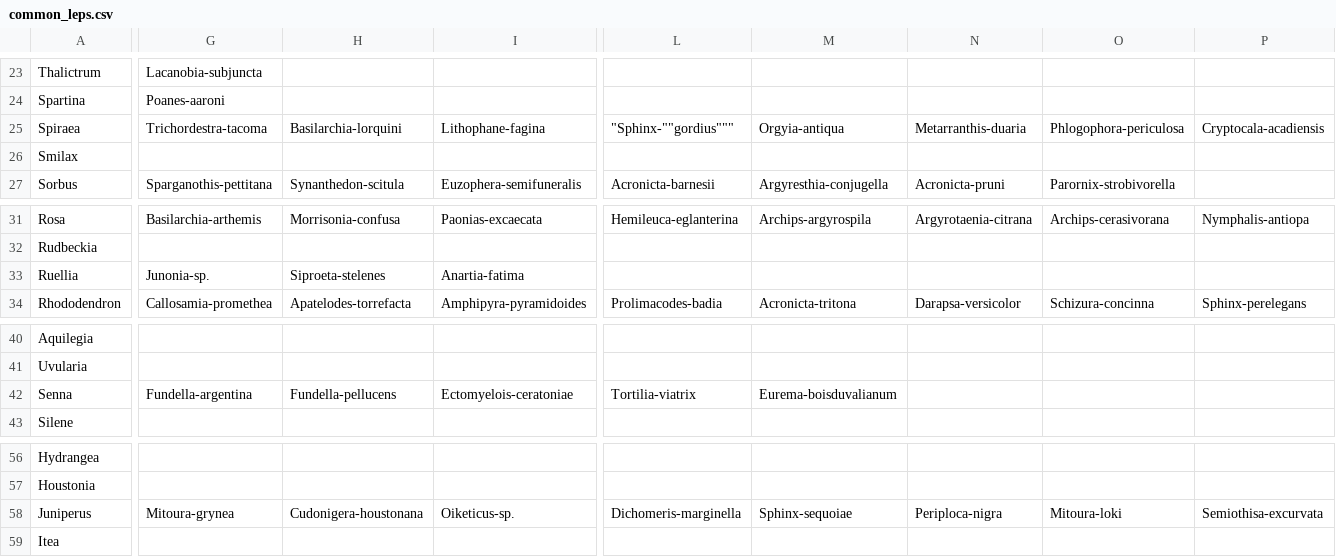
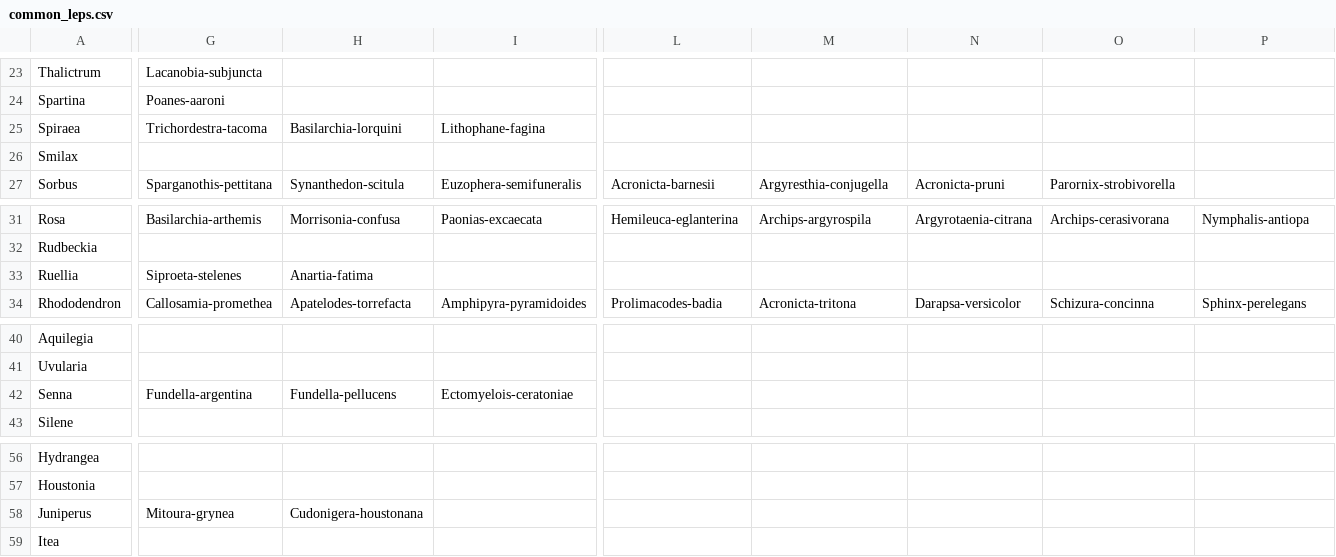
Before and after one commit to sobotab/gardenApp, a CSV file: src/main/resources/files/common_leps.csv, drawn as a sheet; only a part is shown, gaps mark what is left out; the diff covers the shown part only; the diff names each change by its address in the sheet, - before the commit and + after, or states it on an @@ line.

```diff
--- a/src/main/resources/files/common_leps.csv
+++ b/src/main/resources/files/common_leps.csv
-L25: "Sphinx-""gordius"""
+L25: (empty)
-M25: Orgyia-antiqua
+M25: (empty)
-N25: Metarranthis-duaria
+N25: (empty)
-O25: Phlogophora-periculosa
+O25: (empty)
-P25: Cryptocala-acadiensis
+P25: (empty)
-G33: Junonia-sp.
+G33: Siproeta-stelenes
-H33: Siproeta-stelenes
+H33: Anartia-fatima
-I33: Anartia-fatima
+I33: (empty)
-L42: Tortilia-viatrix
+L42: (empty)
-M42: Eurema-boisduvalianum
+M42: (empty)
-I58: Oiketicus-sp.
+I58: (empty)
-L58: Dichomeris-marginella
+L58: (empty)
-M58: Sphinx-sequoiae
+M58: (empty)
-N58: Periploca-nigra
+N58: (empty)
-O58: Mitoura-loki
+O58: (empty)
-P58: Semiothisa-excurvata
+P58: (empty)
```
Also changed, not shown: 2 edited cells elsewhere in this file, 2 other files.
